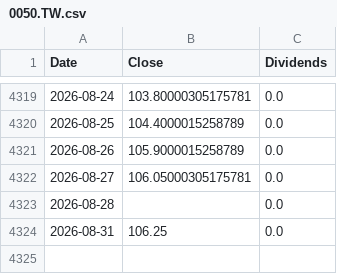
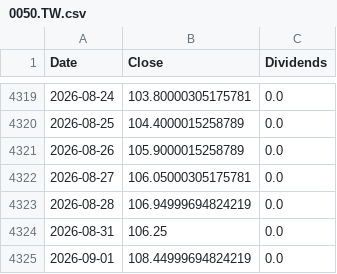
Before and after one commit to ewrpdkhiv/taiex, a CSV file: cache/dca/0050.TW.csv, drawn as a sheet; only a part is shown, gaps mark what is left out.

```diff
--- a/cache/dca/0050.TW.csv
+++ b/cache/dca/0050.TW.csv
@@ -4322,3 +4322,4 @@ Date,Close,Dividends
 2026-08-27,106.05000305175781,0.0
-2026-08-28,,0.0
+2026-08-28,106.94999694824219,0.0
 2026-08-31,106.25,0.0
+2026-09-01,108.44999694824219,0.0
```
Also changed, not shown: cache/dca/0056.TW.csv, cache/dca/00631L.TW.csv, 37 other files.
